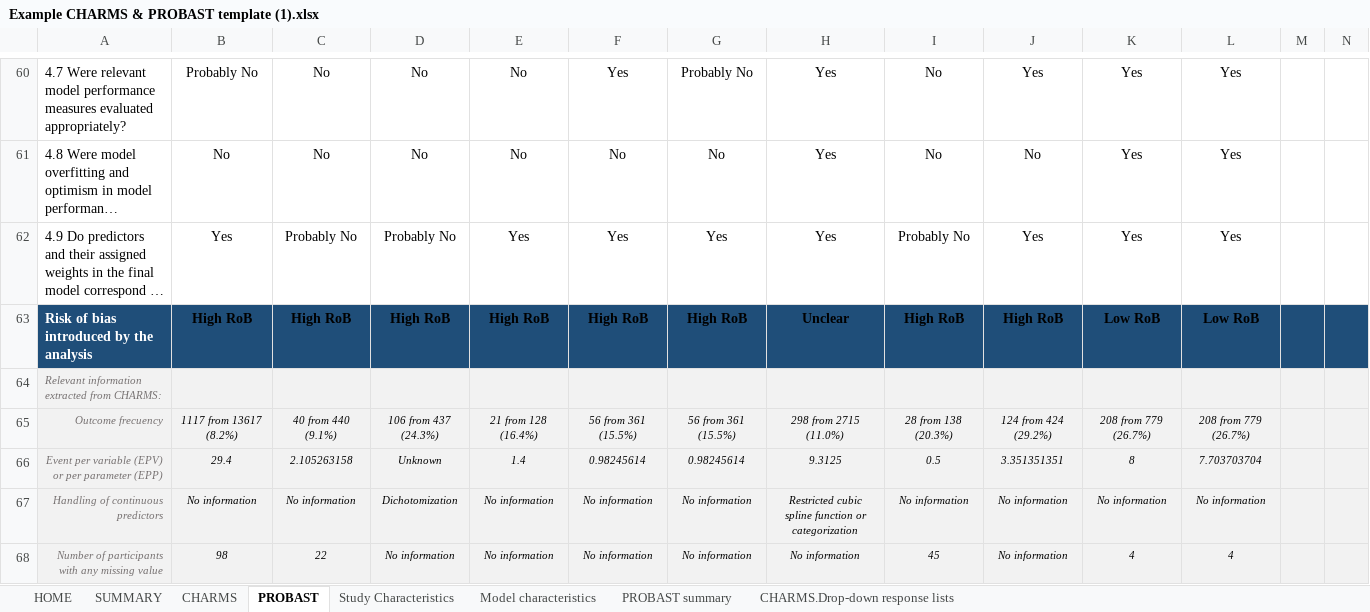
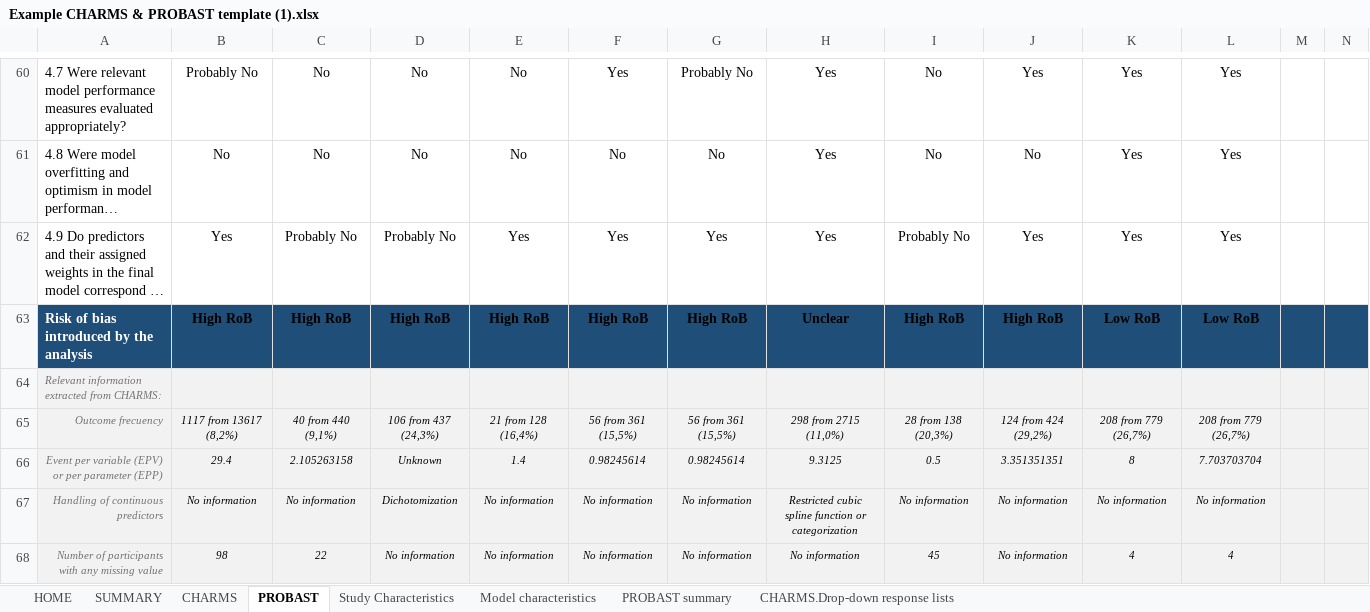
Before and after one commit to raphaelfh/prumo, an Excel workbook: docs/templates/Example CHARMS & PROBAST template (1).xlsx, sheet PROBAST, drawn as a sheet; only a part is shown, gaps mark what is left out; long unchanged cells end in …; values as stored, in another font and other column widths than the file's, no borders; charts and pictures and conditional formats not drawn; the diff names each change by its address in the sheet, - before the commit and + after, or states it on an @@ line.

```diff
--- a/docs/templates/Example CHARMS & PROBAST template (1).xlsx (sheet PROBAST)
+++ b/docs/templates/Example CHARMS & PROBAST template (1).xlsx (sheet PROBAST)
-B65: 1117 from 13617 (8.2%)
+B65: 1117 from 13617 (8,2%)
-C65: 40 from 440 (9.1%)
+C65: 40 from 440 (9,1%)
-D65: 106 from 437 (24.3%)
+D65: 106 from 437 (24,3%)
-E65: 21 from 128 (16.4%)
+E65: 21 from 128 (16,4%)
-F65: 56 from 361 (15.5%)
+F65: 56 from 361 (15,5%)
-G65: 56 from 361 (15.5%)
+G65: 56 from 361 (15,5%)
-H65: 298 from 2715 (11.0%)
+H65: 298 from 2715 (11,0%)
-I65: 28 from 138 (20.3%)
+I65: 28 from 138 (20,3%)
-J65: 124 from 424 (29.2%)
+J65: 124 from 424 (29,2%)
-K65: 208 from 779 (26.7%)
+K65: 208 from 779 (26,7%)
-L65: 208 from 779 (26.7%)
+L65: 208 from 779 (26,7%)
```
Also changed, not shown: sheet Model characteristics, charts or pictures, 3 other files.
